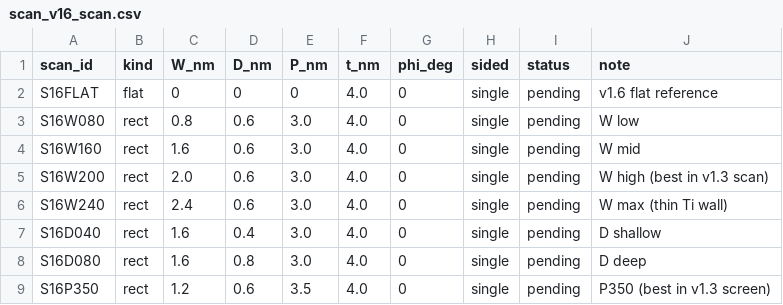
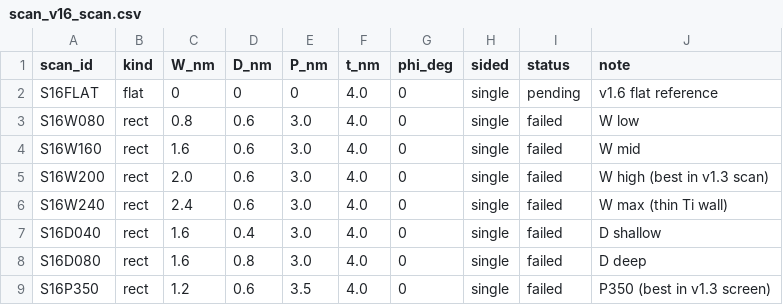
Before and after one commit to hizuru254/Si-Ti-Au-NEMD, a CSV file: anchor/scan_v16_scan.csv, drawn as a sheet.

Commit message:
v1.6 full scan: no pattern beats the flat reference
Seven patterned geometries plus the flat baseline, all run with the equilibrated
protocol (in-run anneal, 80 ps flux warm-up, 150 ps measured, 12 ranks, flux
3 eV/ps) and ranked with the interface-model-free plane estimator:

  W160  1.347e-8 +- 0.57e-9   (0.99x flat)
  flat  1.357e-8 +- 0.62e-9   (1.00x)
  W240  1.357e-8 +- 0.57e-9   (1.00x)
  W080  1.374e-8 +- 0.57e-9   (1.01x)
  D040  1.380e-8 +- 0.64e-9   (1.02x)
  P350  1.403e-8 +- 0.55e-9   (1.03x)
  W200  1.391e-8 +- 0.63e-9   (1.03x)
  D080  1.411e-8 +- 0.64e-9   (1.04x)

The whole design space spans 4.7 %, while a single point carries 4-5 % error:
no groove geometry is distinguishable from the flat reference, let alone better.
The early v1.3 screening trends (W up -> TBR down, P350 best) do not survive
equilibration; they were relaxation-rate differences, not steady-state ones.

Reason: the resistance is dominated by the ~10 A Ti/Au interdiffused layer,
whose conductance is set by the potential, not by the groove shape. Lowering TBR
in this stack needs different interface chemistry, not a different pattern.

```diff
--- a/anchor/scan_v16_scan.csv
+++ b/anchor/scan_v16_scan.csv
@@ -2,8 +2,8 @@ scan_id,kind,W_nm,D_nm,P_nm,t_nm,phi_deg,sided,status,note
 S16FLAT,flat,0,0,0,4.0,0,single,pending,v1.6 flat reference
-S16W080,rect,0.8,0.6,3.0,4.0,0,single,pending,W low
-S16W160,rect,1.6,0.6,3.0,4.0,0,single,pending,W mid
-S16W200,rect,2.0,0.6,3.0,4.0,0,single,pending,W high (best in v1.3 scan)
-S16W240,rect,2.4,0.6,3.0,4.0,0,single,pending,W max (thin Ti wall)
-S16D040,rect,1.6,0.4,3.0,4.0,0,single,pending,D shallow
-S16D080,rect,1.6,0.8,3.0,4.0,0,single,pending,D deep
-S16P350,rect,1.2,0.6,3.5,4.0,0,single,pending,P350 (best in v1.3 screen)
+S16W080,rect,0.8,0.6,3.0,4.0,0,single,failed,W low
+S16W160,rect,1.6,0.6,3.0,4.0,0,single,failed,W mid
+S16W200,rect,2.0,0.6,3.0,4.0,0,single,failed,W high (best in v1.3 scan)
+S16W240,rect,2.4,0.6,3.0,4.0,0,single,failed,W max (thin Ti wall)
+S16D040,rect,1.6,0.4,3.0,4.0,0,single,failed,D shallow
+S16D080,rect,1.6,0.8,3.0,4.0,0,single,failed,D deep
+S16P350,rect,1.2,0.6,3.5,4.0,0,single,failed,P350 (best in v1.3 screen)
```
Also changed, not shown: 5 other files.
